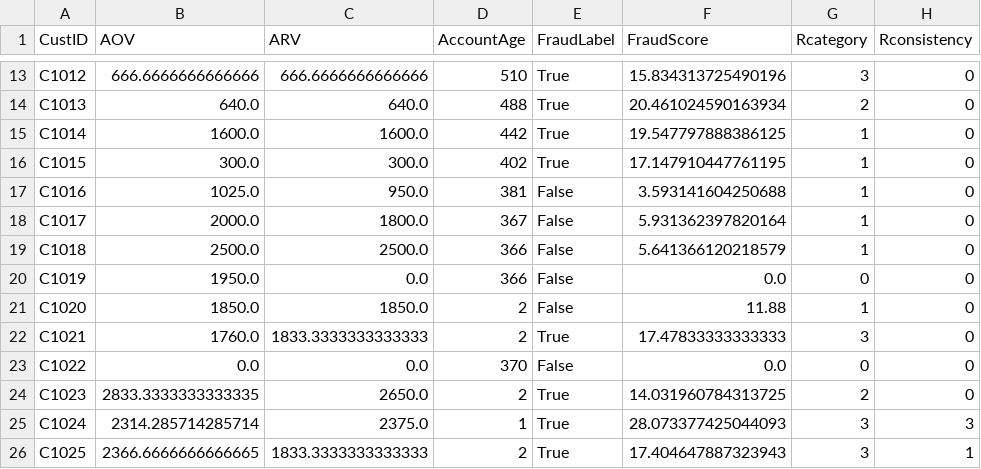
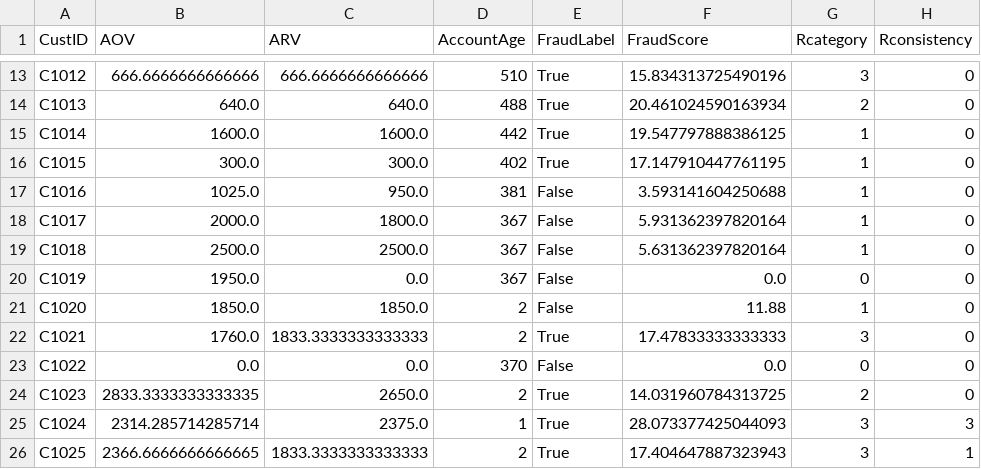
Before and after one commit to JaiMadhav/FinalWalmart, a CSV file: fraudsummary.csv, drawn as a sheet; only a part is shown, gaps mark what is left out; the diff names each change by its address in the sheet, - before the commit and + after, or states it on an @@ line.

```diff
--- a/fraudsummary.csv
+++ b/fraudsummary.csv
-D19:D20 (AccountAge): 366
+D19:D20 (AccountAge): 367
-F19 (FraudScore): 5.641366120218579
+F19 (FraudScore): 5.631362397820164
```
